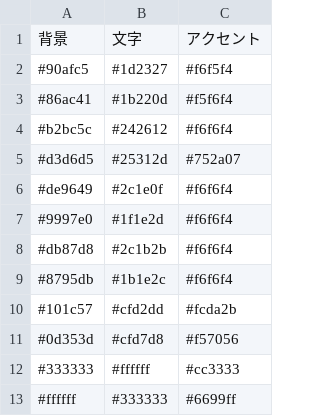
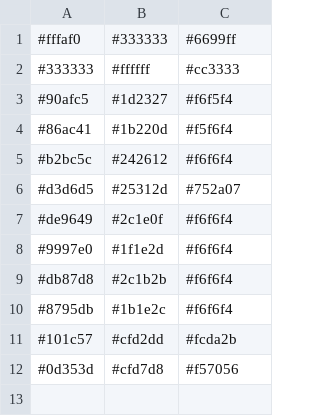
Before and after one commit to plumchloride/hayayomi, a CSV file: color.csv, drawn as a sheet.

Commit message:
add change color

```diff
--- a/color.csv
+++ b/color.csv
@@ -1,2 +1,3 @@
-背景,文字,アクセント
+#fffaf0,#333333,#6699ff
+#333333,#ffffff,#cc3333
 #90afc5,#1d2327,#f6f5f4
@@ -11,3 +12 @@
 #0d353d,#cfd7d8,#f57056
-#333333,#ffffff,#cc3333
-#ffffff,#333333,#6699ff
```
Also changed, not shown: 8 other files.
